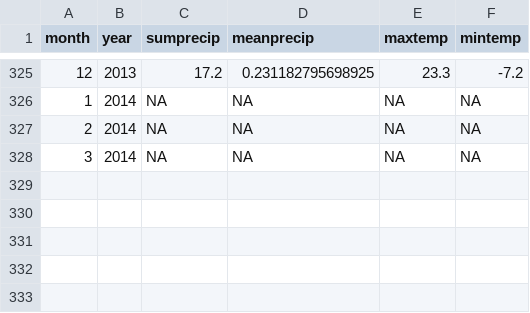
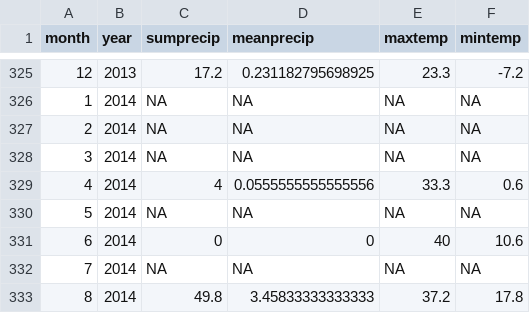
Before and after one commit to emchristensen/Portal_plants_precip, a CSV file: Monthly_ppt_SanSimon.csv, drawn as a sheet; only a part is shown, gaps mark what is left out; the diff names each change by its address in the sheet, - before the commit and + after, or states it on an @@ line.

```diff
--- a/Monthly_ppt_SanSimon.csv
+++ b/Monthly_ppt_SanSimon.csv
+row 329: 4 | 2014 | 4 | 0.0555555555555556 | 33.3 | 0.6
+row 330: 5 | 2014 | NA | NA | NA | NA
+row 331: 6 | 2014 | 0 | 0 | 40 | 10.6
+row 332: 7 | 2014 | NA | NA | NA | NA
+row 333: 8 | 2014 | 49.8 | 3.45833333333333 | 37.2 | 17.8
```
Also changed, not shown: Monthly_ppt_1980_present_patched.csv, Monthly_ppt_Portal4sw.csv, 12 other files.
